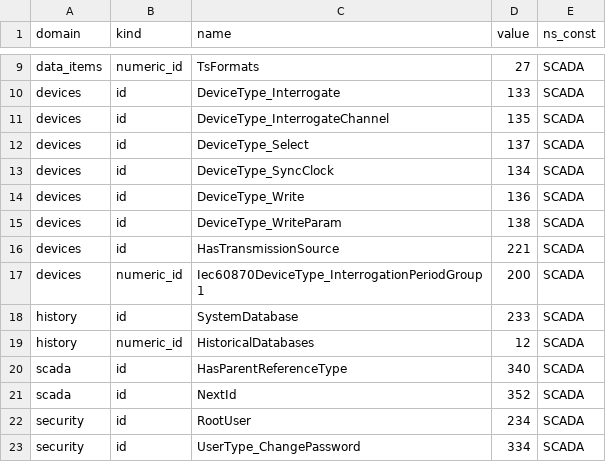
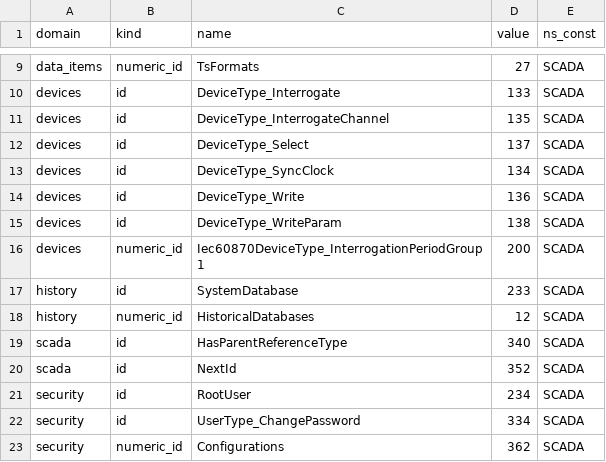
Before and after one commit to alexsmn/scada-common, a CSV file: model/nodesets/extra_node_ids.csv, drawn as a sheet; only a part is shown, gaps mark what is left out; the shorter side is filled out with more unchanged rows; the diff names each change by its address in the sheet, - before the commit and + after, or states it on an @@ line.

```diff
--- a/model/nodesets/extra_node_ids.csv
+++ b/model/nodesets/extra_node_ids.csv
-row 16: devices | id | HasTransmissionSource | 221 | SCADA
```
Also changed, not shown: model/nodesets/code_domains.csv, 3 other files.
